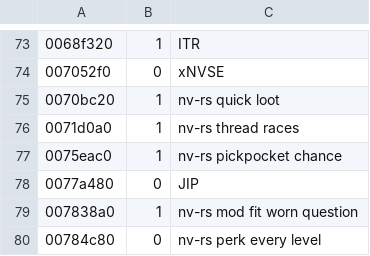
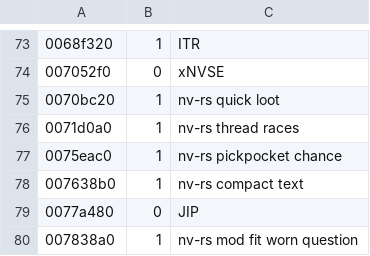
Before and after one commit to Lhomer/nv-rs, a TSV file: crates/engine-core/data/overridable.tsv, drawn as a sheet; only a part is shown, gaps mark what is left out; the shorter side is filled out with more unchanged rows; the diff names each change by its address in the sheet, - before the commit and + after, or states it on an @@ line.

```diff
--- a/crates/engine-core/data/overridable.tsv
+++ b/crates/engine-core/data/overridable.tsv
+row 78: 007638b0 | 1 | nv-rs compact text
```
Also changed, not shown: 7 other files.
